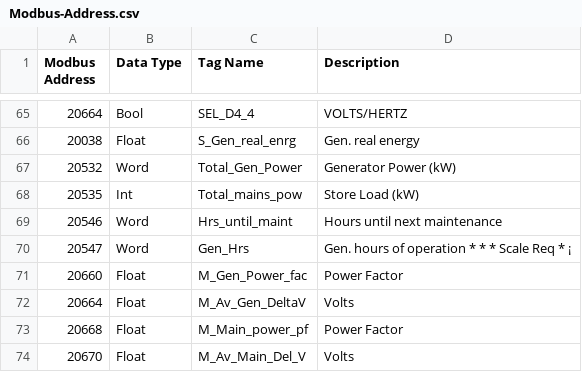
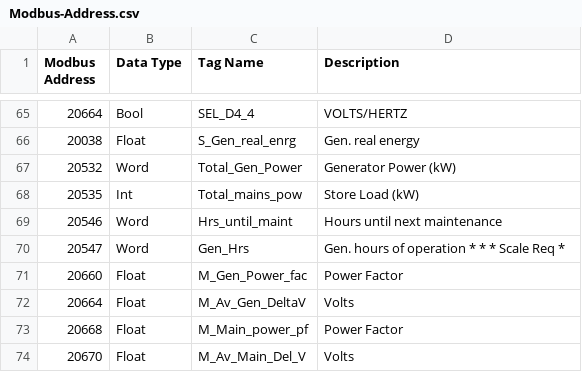
Before and after one commit to hsli2020/gcp, a CSV file: doc/Modbus-Address.csv, drawn as a sheet; only a part is shown, gaps mark what is left out; the diff names each change by its address in the sheet, - before the commit and + after, or states it on an @@ line.

Commit message:
Modbus-Address.csv

```diff
--- a/doc/Modbus-Address.csv
+++ b/doc/Modbus-Address.csv
-D70 (Description): Gen. hours of operation * * * Scale Req * ¡
+D70 (Description): Gen. hours of operation * * * Scale Req *
```
